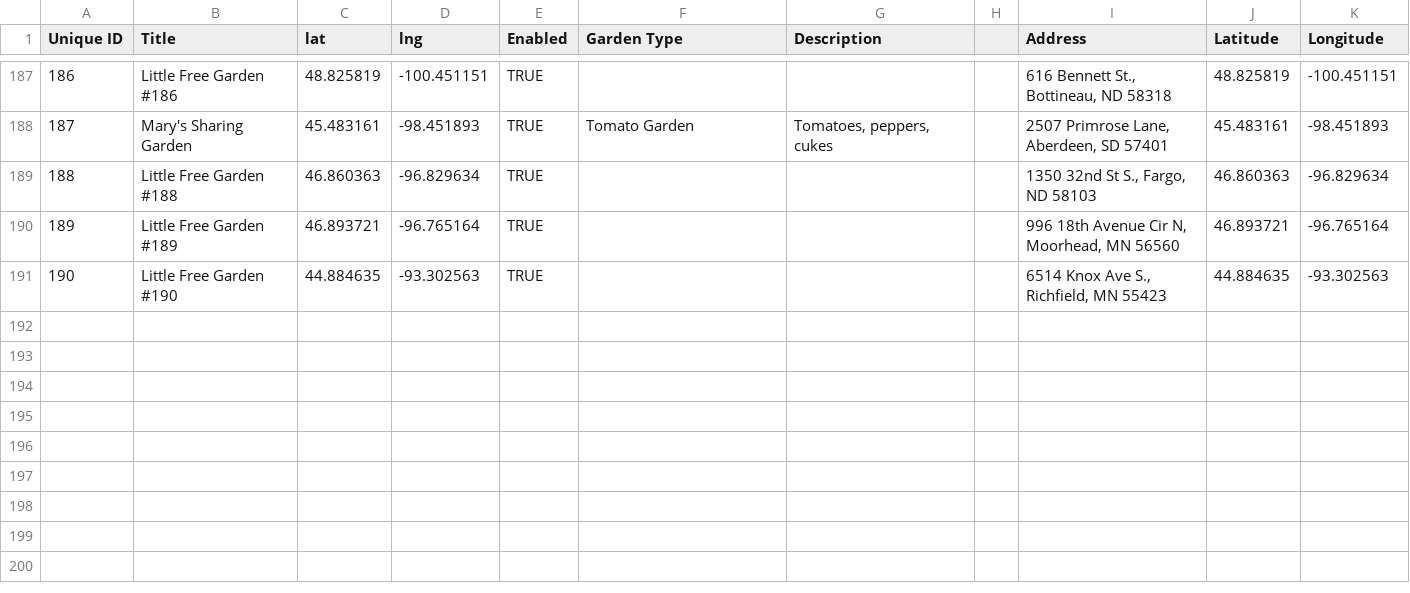
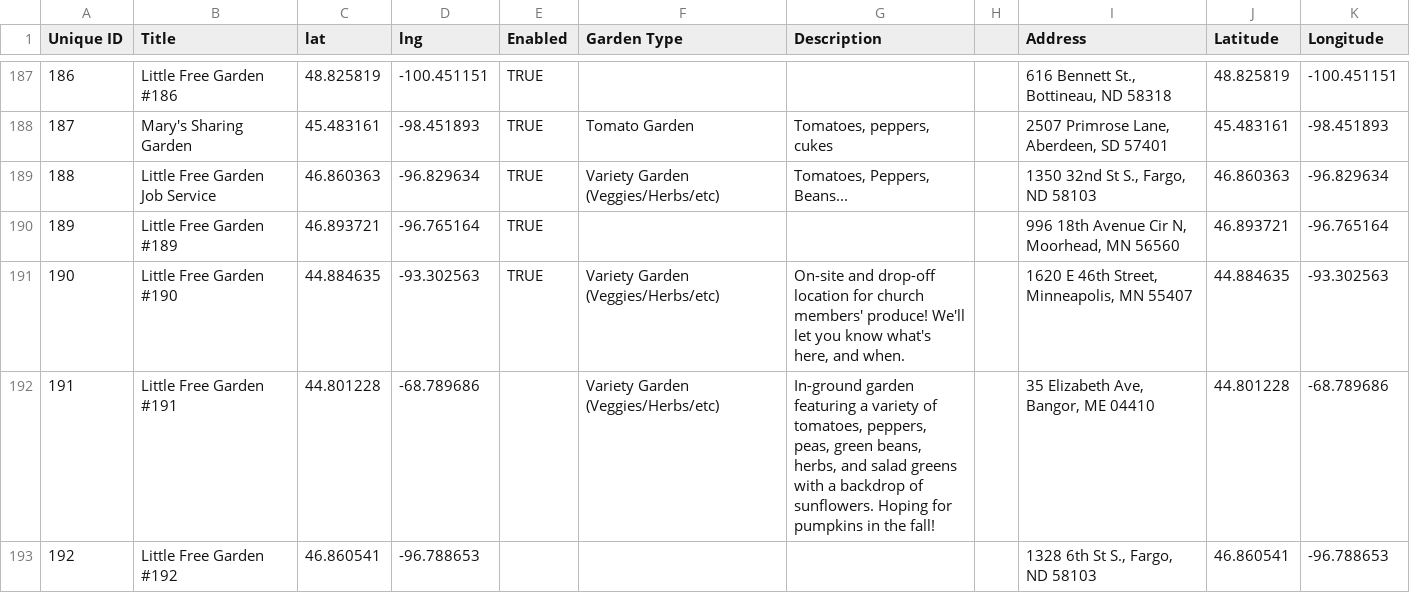
Before and after one commit to little-free-garden/little-free-garden-map, a CSV file: data/gardens.csv, drawn as a sheet; only a part is shown, gaps mark what is left out.

Commit message:
Adding gardens.csv via automatic update

```diff
--- a/data/gardens.csv
+++ b/data/gardens.csv
@@ -188,4 +188,6 @@ Unique ID,Title,lat,lng,Enabled,Garden Type,Description,,Address,Latitude,Longit
 187,Mary's Sharing Garden ,45.483161,-98.451893,TRUE,Tomato Garden,"Tomatoes, peppers, cukes",,"2507 Primrose Lane, Aberdeen, SD 57401",45.483161,-98.451893
-188,Little Free Garden #188,46.860363,-96.829634,TRUE,,,,"1350 32nd St S., Fargo, ND 58103",46.860363,-96.829634
+188,Little Free Garden Job Service ,46.860363,-96.829634,TRUE,Variety Garden (Veggies/Herbs/etc),"Tomatoes, Peppers, Beans...",,"1350 32nd St S., Fargo, ND 58103",46.860363,-96.829634
 189,Little Free Garden #189,46.893721,-96.765164,TRUE,,,,"996 18th Avenue Cir N, Moorhead, MN 56560",46.893721,-96.765164
-190,Little Free Garden #190,44.884635,-93.302563,TRUE,,,,"6514 Knox Ave S., Richfield, MN 55423",44.884635,-93.302563
+190,Little Free Garden #190,44.884635,-93.302563,TRUE,Variety Garden (Veggies/Herbs/etc),"On-site and drop-off location for church members' produce!  We'll let you know what's here, and when.",,"1620 E 46th Street, Minneapolis, MN 55407",44.884635,-93.302563
+191,Little Free Garden #191,44.801228,-68.789686,,Variety Garden (Veggies/Herbs/etc),"In-ground garden featuring a variety of tomatoes, peppers, peas, green beans, herbs, and salad greens with a backdrop of sunflowers. Hoping for pumpkins in the fall!",,"35 Elizabeth Ave, Bangor, ME 04410",44.801228,-68.789686
+192,Little Free Garden #192,46.860541,-96.788653,,,,,"1328 6th St S., Fargo, ND 58103",46.860541,-96.788653
```
